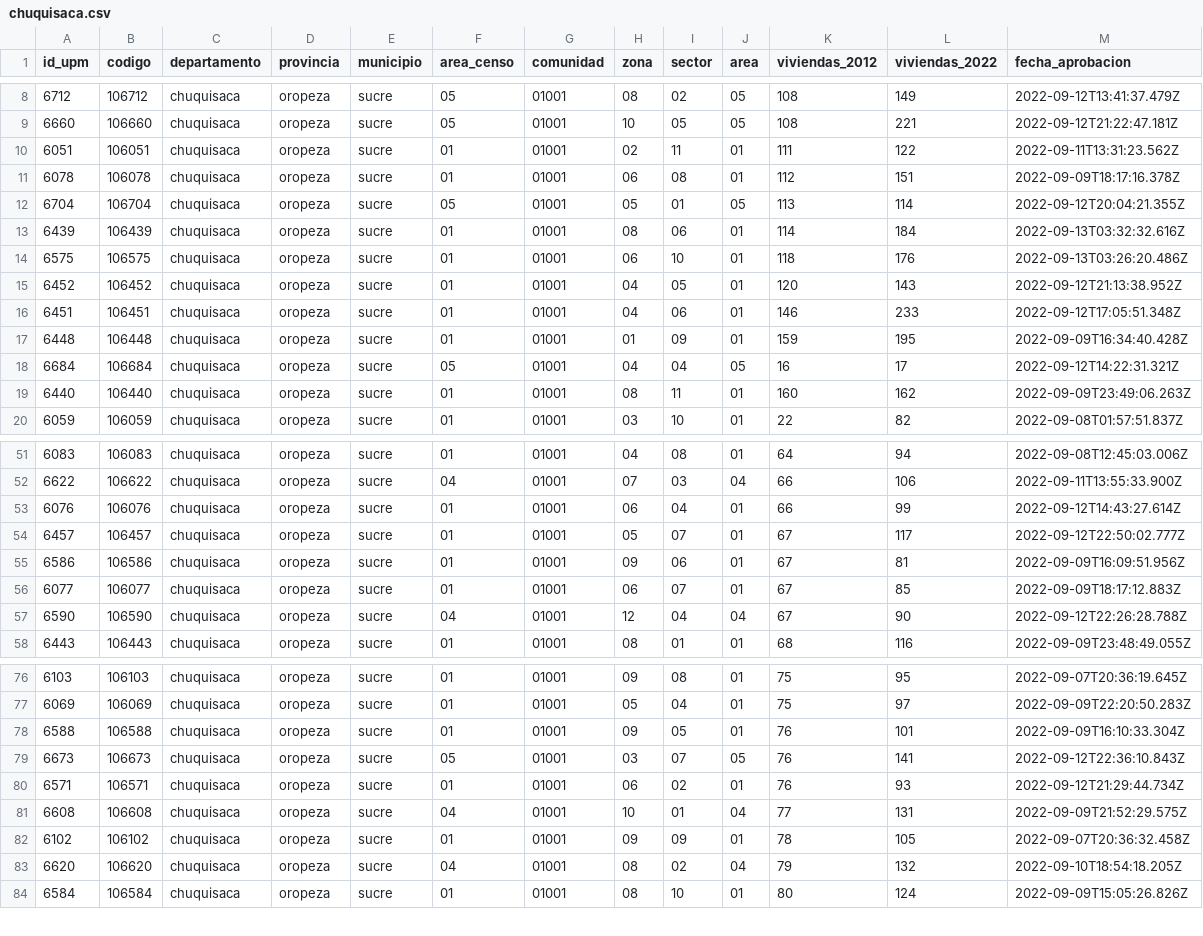
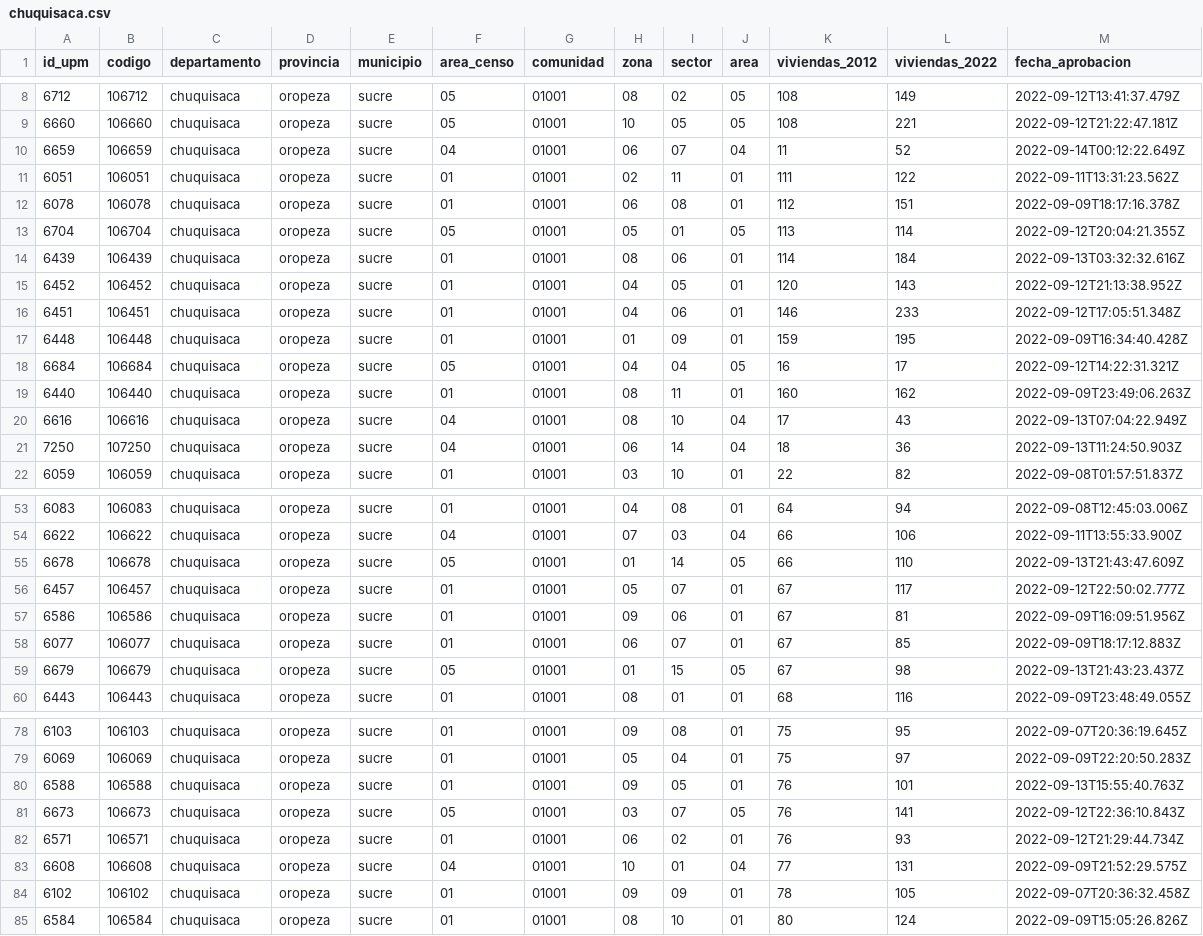
Before and after one commit to mauforonda/avance_censo, a CSV file: data/cartografia/departamentos/chuquisaca.csv, drawn as a sheet; only a part is shown, gaps mark what is left out; the diff covers the shown part only.

```diff
--- a/data/cartografia/departamentos/chuquisaca.csv
+++ b/data/cartografia/departamentos/chuquisaca.csv
@@ -9,2 +9,3 @@ id_upm,codigo,departamento,provincia,municipio,area_censo,comunidad,zona,sector,
 6660,106660,chuquisaca,oropeza,sucre,05,01001,10,05,05,108,221,2022-09-12T21:22:47.181Z
+6659,106659,chuquisaca,oropeza,sucre,04,01001,06,07,04,11,52,2022-09-14T00:12:22.649Z
 6051,106051,chuquisaca,oropeza,sucre,01,01001,02,11,01,111,122,2022-09-11T13:31:23.562Z
@@ -13,3 +14,2 @@ id_upm,codigo,departamento,provincia,municipio,area_censo,comunidad,zona,sector,
 6439,106439,chuquisaca,oropeza,sucre,01,01001,08,06,01,114,184,2022-09-13T03:32:32.616Z
-6575,106575,chuquisaca,oropeza,sucre,01,01001,06,10,01,118,176,2022-09-13T03:26:20.486Z
 6452,106452,chuquisaca,oropeza,sucre,01,01001,04,05,01,120,143,2022-09-12T21:13:38.952Z
@@ -19,2 +19,4 @@ id_upm,codigo,departamento,provincia,municipio,area_censo,comunidad,zona,sector,
 6440,106440,chuquisaca,oropeza,sucre,01,01001,08,11,01,160,162,2022-09-09T23:49:06.263Z
+6616,106616,chuquisaca,oropeza,sucre,04,01001,08,10,04,17,43,2022-09-13T07:04:22.949Z
+7250,107250,chuquisaca,oropeza,sucre,04,01001,06,14,04,18,36,2022-09-13T11:24:50.903Z
 6059,106059,chuquisaca,oropeza,sucre,01,01001,03,10,01,22,82,2022-09-08T01:57:51.837Z
@@ -52,3 +54,3 @@ id_upm,codigo,departamento,provincia,municipio,area_censo,comunidad,zona,sector,
 6622,106622,chuquisaca,oropeza,sucre,04,01001,07,03,04,66,106,2022-09-11T13:55:33.900Z
-6076,106076,chuquisaca,oropeza,sucre,01,01001,06,04,01,66,99,2022-09-12T14:43:27.614Z
+6678,106678,chuquisaca,oropeza,sucre,05,01001,01,14,05,66,110,2022-09-13T21:43:47.609Z
 6457,106457,chuquisaca,oropeza,sucre,01,01001,05,07,01,67,117,2022-09-12T22:50:02.777Z
@@ -56,3 +58,3 @@ id_upm,codigo,departamento,provincia,municipio,area_censo,comunidad,zona,sector,
 6077,106077,chuquisaca,oropeza,sucre,01,01001,06,07,01,67,85,2022-09-09T18:17:12.883Z
-6590,106590,chuquisaca,oropeza,sucre,04,01001,12,04,04,67,90,2022-09-12T22:26:28.788Z
+6679,106679,chuquisaca,oropeza,sucre,05,01001,01,15,05,67,98,2022-09-13T21:43:23.437Z
 6443,106443,chuquisaca,oropeza,sucre,01,01001,08,01,01,68,116,2022-09-09T23:48:49.055Z
@@ -77,3 +79,3 @@ id_upm,codigo,departamento,provincia,municipio,area_censo,comunidad,zona,sector,
 6069,106069,chuquisaca,oropeza,sucre,01,01001,05,04,01,75,97,2022-09-09T22:20:50.283Z
-6588,106588,chuquisaca,oropeza,sucre,01,01001,09,05,01,76,101,2022-09-09T16:10:33.304Z
+6588,106588,chuquisaca,oropeza,sucre,01,01001,09,05,01,76,101,2022-09-13T15:55:40.763Z
 6673,106673,chuquisaca,oropeza,sucre,05,01001,03,07,05,76,141,2022-09-12T22:36:10.843Z
@@ -82,3 +84,2 @@ id_upm,codigo,departamento,provincia,municipio,area_censo,comunidad,zona,sector,
 6102,106102,chuquisaca,oropeza,sucre,01,01001,09,09,01,78,105,2022-09-07T20:36:32.458Z
-6620,106620,chuquisaca,oropeza,sucre,04,01001,08,02,04,79,132,2022-09-10T18:54:18.205Z
 6584,106584,chuquisaca,oropeza,sucre,01,01001,08,10,01,80,124,2022-09-09T15:05:26.826Z
```
Also changed, not shown: 2 added rows, 2 removed rows and 3 edited cells elsewhere in this file, data/cartografia/departamentos/beni.csv, data/cartografia/departamentos/oruro.csv, 6 other files.
